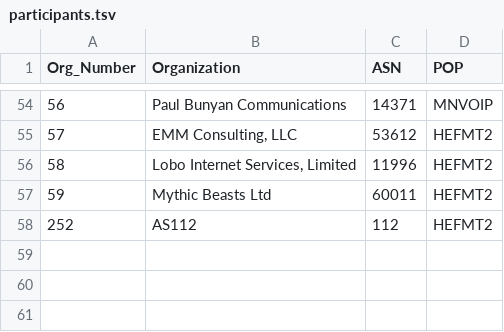
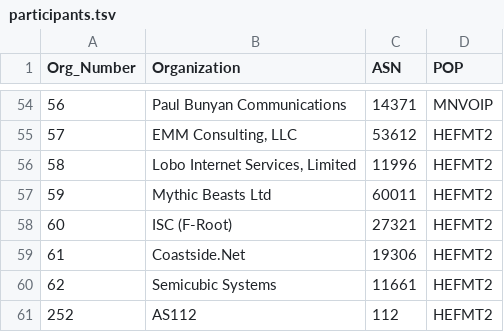
Before and after one commit to PhirePhly/fcix, a TSV file: participants.tsv, drawn as a sheet; only a part is shown, gaps mark what is left out.

Commit message:
Added three new members
ISC F root closes #2
Coastside closes #3
Semicubic Systems

```diff
--- a/participants.tsv
+++ b/participants.tsv
@@ -57,2 +57,5 @@ Org_Number	Organization	ASN	POP
 59	Mythic Beasts Ltd	60011	HEFMT2
+60	ISC (F-Root)	27321	HEFMT2
+61	Coastside.Net	19306	HEFMT2
+62	Semicubic Systems	11661	HEFMT2
 252	AS112	112	HEFMT2
```
